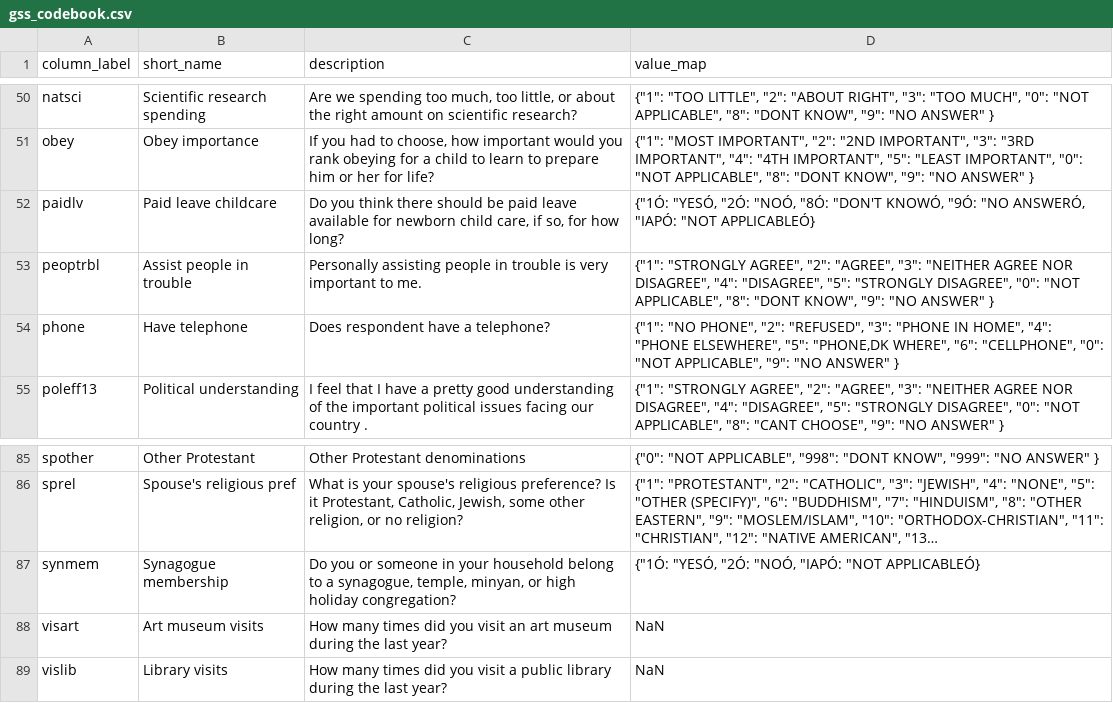
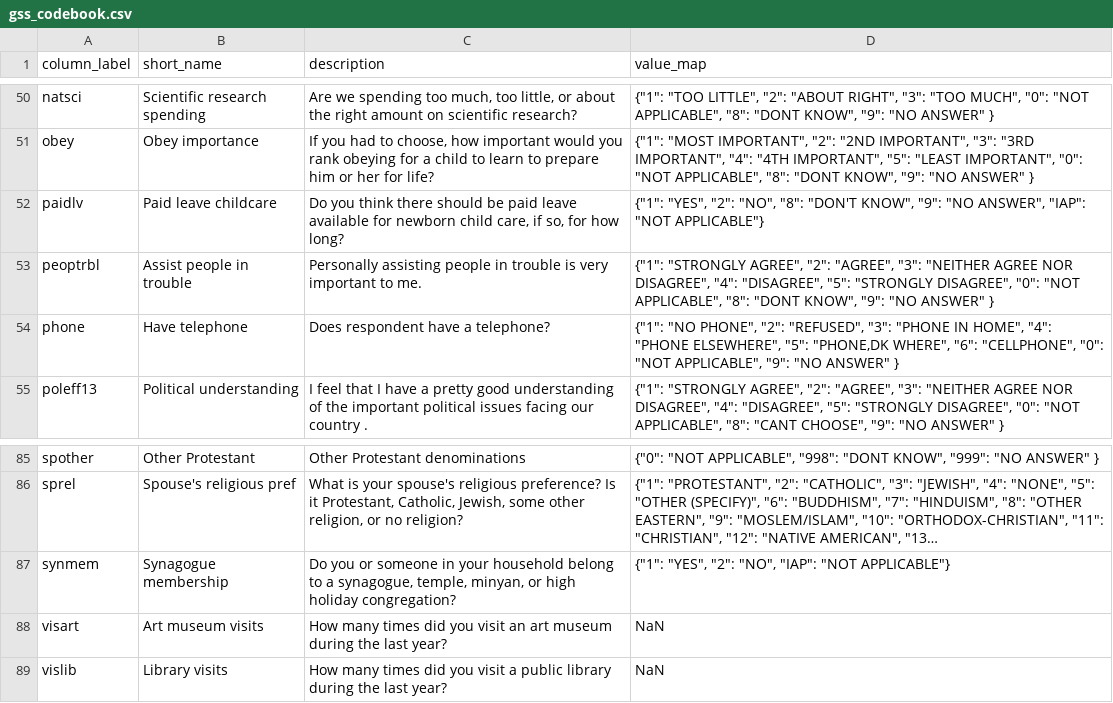
Before and after one commit to probcomp/BayesDB, a CSV file: examples/gss/gss_codebook.csv, drawn as a sheet; only a part is shown, gaps mark what is left out; long unchanged cells end in …; the diff covers the shown part only; the diff names each change by its address in the sheet, - before the commit and + after, or states it on an @@ line.

```diff
--- a/examples/gss/gss_codebook.csv
+++ b/examples/gss/gss_codebook.csv
-D52 (value_map): {"1Ó: "YESÓ, "2Ó: "NOÓ, "8Ó: "DON'T KNOWÓ, "9Ó: "NO ANSWERÓ, "IAPÓ: "NOT APPLICABLEÓ}
+D52 (value_map): {"1": "YES", "2": "NO", "8": "DON'T KNOW", "9": "NO ANSWER", "IAP": "NOT APPLICABLE"}
-D87 (value_map): {"1Ó: "YESÓ, "2Ó: "NOÓ, "IAPÓ: "NOT APPLICABLEÓ}
+D87 (value_map): {"1": "YES", "2": "NO", "IAP": "NOT APPLICABLE"}
```
Also changed, not shown: 18 edited cells elsewhere in this file.
